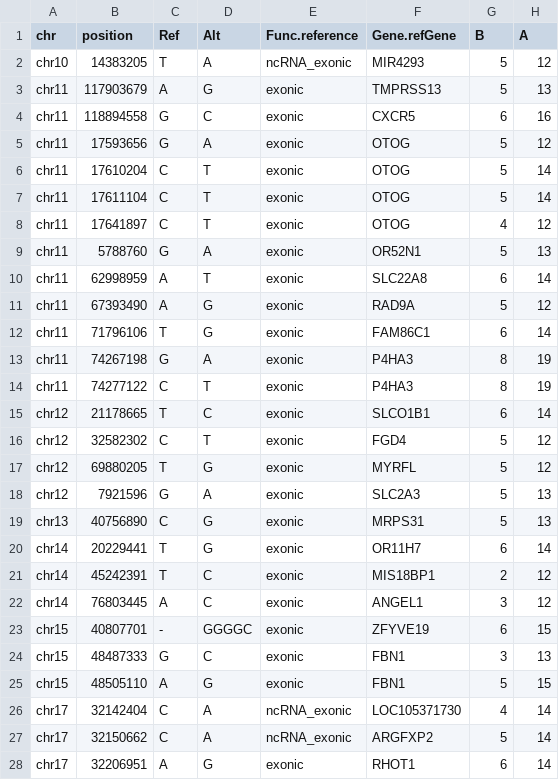
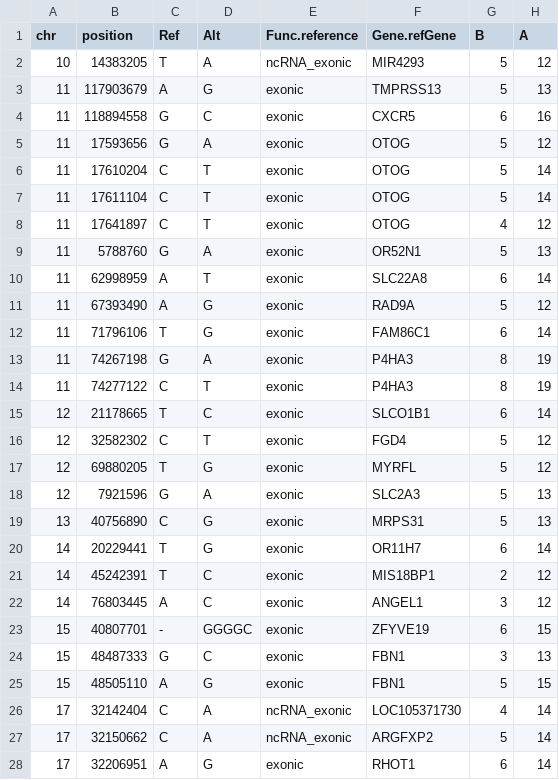
Before and after one commit to kukuman98/geneProject, a CSV file: csv/premature0-7.csv, drawn as a sheet; only a part is shown; the diff covers the shown part only.

Commit message:
Update premature0-7.csv

```diff
--- a/csv/premature0-7.csv
+++ b/csv/premature0-7.csv
@@ -1,28 +1,28 @@
 chr,position,Ref,Alt,Func.reference,Gene.refGene,B,A
-chr10,14383205,T,A,ncRNA_exonic,MIR4293,5,12
-chr11,117903679,A,G,exonic,TMPRSS13,5,13
-chr11,118894558,G,C,exonic,CXCR5,6,16
-chr11,17593656,G,A,exonic,OTOG,5,12
-chr11,17610204,C,T,exonic,OTOG,5,14
-chr11,17611104,C,T,exonic,OTOG,5,14
-chr11,17641897,C,T,exonic,OTOG,4,12
-chr11,5788760,G,A,exonic,OR52N1,5,13
-chr11,62998959,A,T,exonic,SLC22A8,6,14
-chr11,67393490,A,G,exonic,RAD9A,5,12
-chr11,71796106,T,G,exonic,FAM86C1,6,14
-chr11,74267198,G,A,exonic,P4HA3,8,19
-chr11,74277122,C,T,exonic,P4HA3,8,19
-chr12,21178665,T,C,exonic,SLCO1B1,6,14
-chr12,32582302,C,T,exonic,FGD4,5,12
-chr12,69880205,T,G,exonic,MYRFL,5,12
-chr12,7921596,G,A,exonic,SLC2A3,5,13
-chr13,40756890,C,G,exonic,MRPS31,5,13
-chr14,20229441,T,G,exonic,OR11H7,6,14
-chr14,45242391,T,C,exonic,MIS18BP1,2,12
-chr14,76803445,A,C,exonic,ANGEL1,3,12
-chr15,40807701,-,GGGGC,exonic,ZFYVE19,6,15
-chr15,48487333,G,C,exonic,FBN1,3,13
-chr15,48505110,A,G,exonic,FBN1,5,15
-chr17,32142404,C,A,ncRNA_exonic,LOC105371730,4,14
-chr17,32150662,C,A,ncRNA_exonic,ARGFXP2,5,14
-chr17,32206951,A,G,exonic,RHOT1,6,14
+10,14383205,T,A,ncRNA_exonic,MIR4293,5,12
+11,117903679,A,G,exonic,TMPRSS13,5,13
+11,118894558,G,C,exonic,CXCR5,6,16
+11,17593656,G,A,exonic,OTOG,5,12
+11,17610204,C,T,exonic,OTOG,5,14
+11,17611104,C,T,exonic,OTOG,5,14
+11,17641897,C,T,exonic,OTOG,4,12
+11,5788760,G,A,exonic,OR52N1,5,13
+11,62998959,A,T,exonic,SLC22A8,6,14
+11,67393490,A,G,exonic,RAD9A,5,12
+11,71796106,T,G,exonic,FAM86C1,6,14
+11,74267198,G,A,exonic,P4HA3,8,19
+11,74277122,C,T,exonic,P4HA3,8,19
+12,21178665,T,C,exonic,SLCO1B1,6,14
+12,32582302,C,T,exonic,FGD4,5,12
+12,69880205,T,G,exonic,MYRFL,5,12
+12,7921596,G,A,exonic,SLC2A3,5,13
+13,40756890,C,G,exonic,MRPS31,5,13
+14,20229441,T,G,exonic,OR11H7,6,14
+14,45242391,T,C,exonic,MIS18BP1,2,12
+14,76803445,A,C,exonic,ANGEL1,3,12
+15,40807701,-,GGGGC,exonic,ZFYVE19,6,15
+15,48487333,G,C,exonic,FBN1,3,13
+15,48505110,A,G,exonic,FBN1,5,15
+17,32142404,C,A,ncRNA_exonic,LOC105371730,4,14
+17,32150662,C,A,ncRNA_exonic,ARGFXP2,5,14
+17,32206951,A,G,exonic,RHOT1,6,14
```
Also changed, not shown: 52 edited cells elsewhere in this file.
